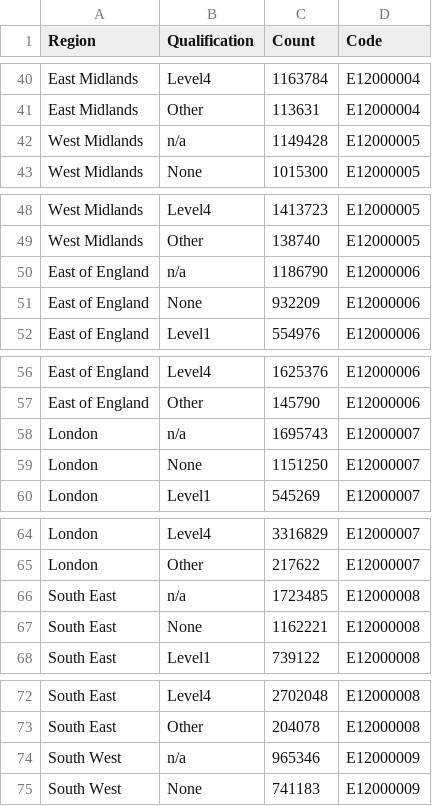
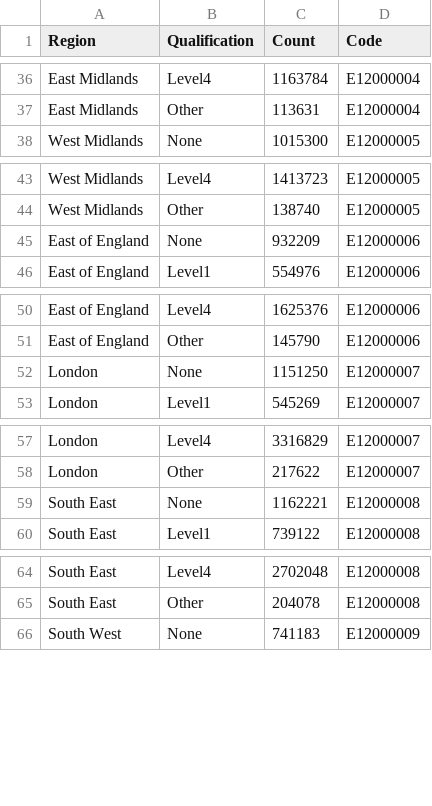
Before and after one commit to farhana290/data, a CSV file: qualification_region.csv, drawn as a sheet; only a part is shown, gaps mark what is left out; the diff covers the shown part only; the diff names each change by its address in the sheet, - before the commit and + after, or states it on an @@ line.

```diff
--- a/qualification_region.csv
+++ b/qualification_region.csv
-row 42: West Midlands | n/a | 1149428 | E12000005
-row 50: East of England | n/a | 1186790 | E12000006
-row 58: London | n/a | 1695743 | E12000007
-row 66: South East | n/a | 1723485 | E12000008
-row 74: South West | n/a | 965346 | E12000009
```
Also changed, not shown: 4 removed rows and 4 edited cells elsewhere in this file.
